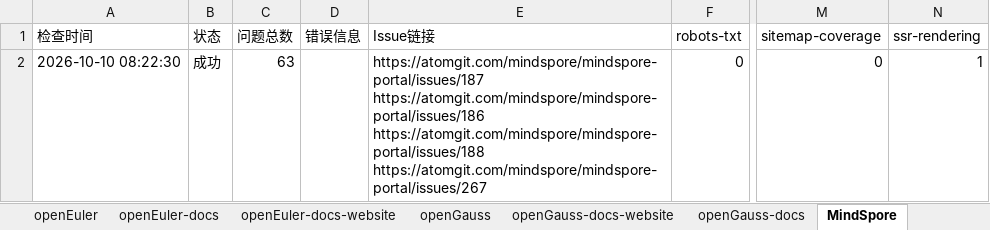
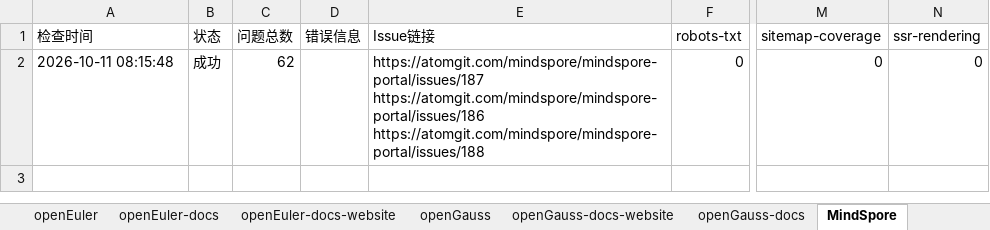
Before and after one commit to opensourceways/daily-check-workflow, an Excel workbook: daily-check-history.xlsx, sheet MindSpore, drawn as a sheet; only a part is shown, gaps mark what is left out; values as stored, in another font and other column widths than the file's, no borders; ↵ is a line break in a cell; the diff names each change by its address in the sheet, - before the commit and + after, or states it on an @@ line.

```diff
--- a/daily-check-history.xlsx (sheet MindSpore)
+++ b/daily-check-history.xlsx (sheet MindSpore)
-A2 (检查时间): 2026-10-10 08:22:30
+A2 (检查时间): 2026-10-11 08:15:48
-C2 (问题总数): 63
+C2 (问题总数): 62
-E2 (Issue链接): …https://atomgit.com/mindspore/mindspore-portal/issues/186 ↵ https://atomgit.com/mindspore/mindspore-portal/issues/188 ↵ https://atomgit.com/mindspore/mindspore-portal/issues/267
+E2 (Issue链接): …https://atomgit.com/mindspore/mindspore-portal/issues/186 ↵ https://atomgit.com/mindspore/mindspore-portal/issues/188
-N2 (ssr-rendering): 1
+N2 (ssr-rendering): 0
```
Also changed, not shown: sheet HiFloat, sheet openGauss, sheet openEuler-docs, sheet openEuler-docs-website, sheet openGauss-docs-website, sheet openGauss-docs, 2 more sheets.
